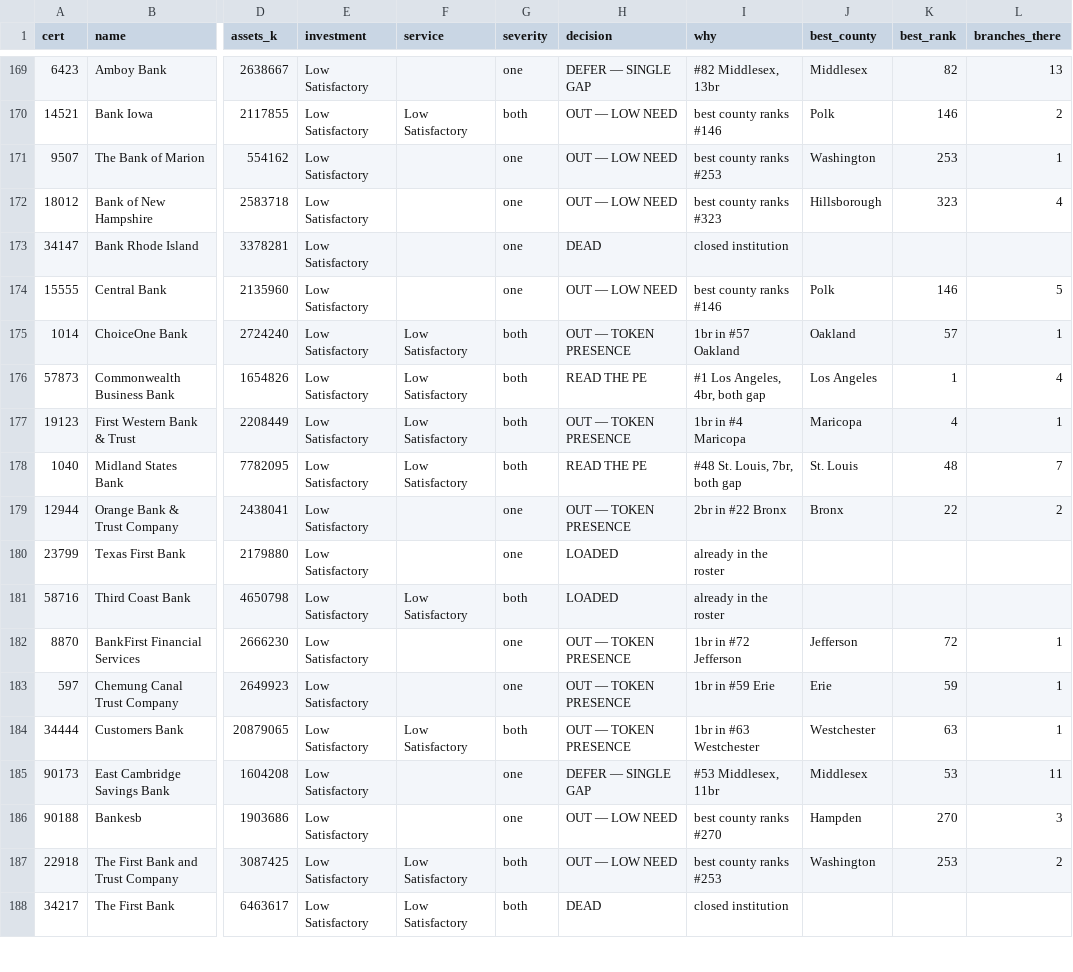
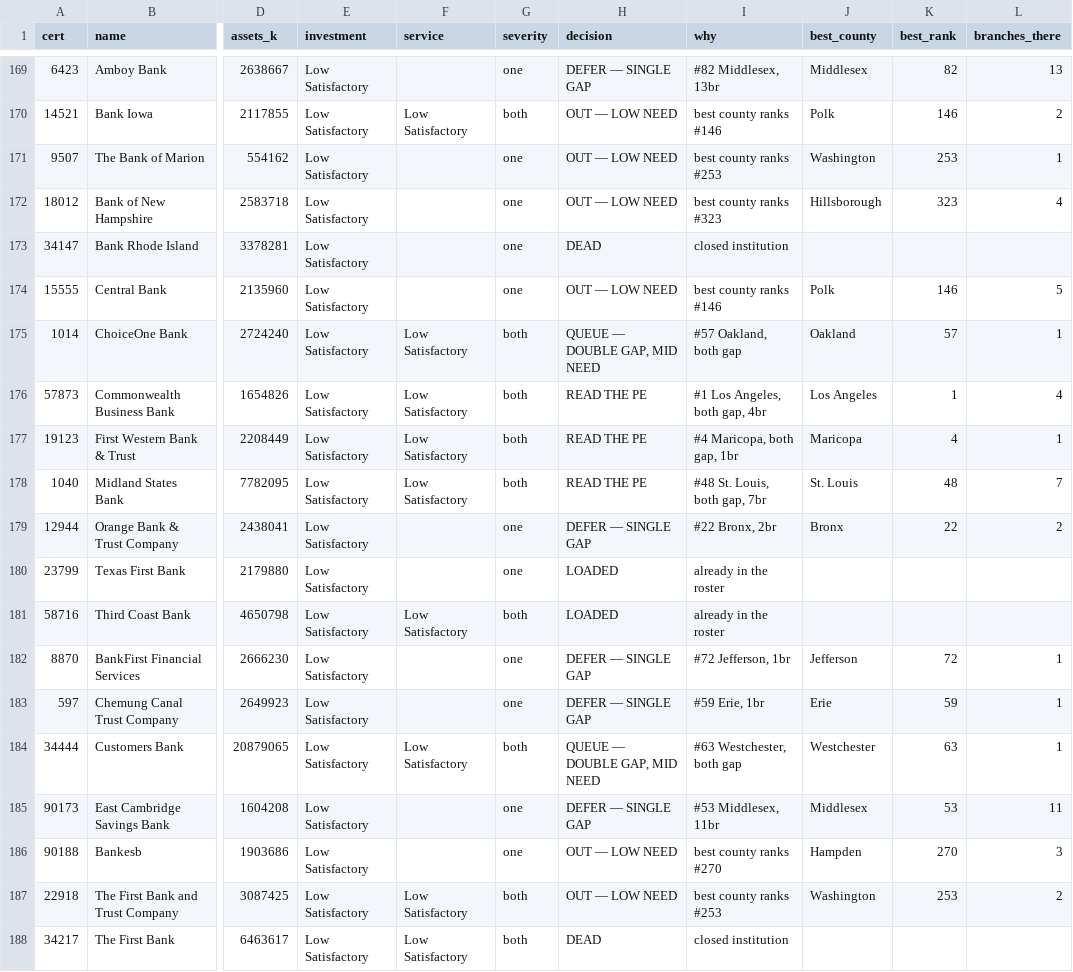
Before and after one commit to matthewgg22/Civica, a CSV file: data-ops/analysis/bank-pe-mining/tier2_resolution_2026.csv, drawn as a sheet; only a part is shown, gaps mark what is left out; the diff covers the shown part only; the diff names each change by its address in the sheet, - before the commit and + after, or states it on an @@ line.

```diff
--- a/data-ops/analysis/bank-pe-mining/tier2_resolution_2026.csv
+++ b/data-ops/analysis/bank-pe-mining/tier2_resolution_2026.csv
-H175 (decision): OUT — TOKEN PRESENCE
+H175 (decision): QUEUE — DOUBLE GAP, MID NEED
-I175 (why): 1br in #57 Oakland
+I175 (why): #57 Oakland, both gap
-I176 (why): #1 Los Angeles, 4br, both gap
+I176 (why): #1 Los Angeles, both gap, 4br
-H177 (decision): OUT — TOKEN PRESENCE
+H177 (decision): READ THE PE
-I177 (why): 1br in #4 Maricopa
+I177 (why): #4 Maricopa, both gap, 1br
-I178 (why): #48 St. Louis, 7br, both gap
+I178 (why): #48 St. Louis, both gap, 7br
-H179 (decision): OUT — TOKEN PRESENCE
+H179 (decision): DEFER — SINGLE GAP
-I179 (why): 2br in #22 Bronx
+I179 (why): #22 Bronx, 2br
-H182:H183 (decision): OUT — TOKEN PRESENCE
+H182:H183 (decision): DEFER — SINGLE GAP
-I182 (why): 1br in #72 Jefferson
+I182 (why): #72 Jefferson, 1br
-I183 (why): 1br in #59 Erie
+I183 (why): #59 Erie, 1br
-H184 (decision): OUT — TOKEN PRESENCE
+H184 (decision): QUEUE — DOUBLE GAP, MID NEED
-I184 (why): 1br in #63 Westchester
+I184 (why): #63 Westchester, both gap
```
Also changed, not shown: 173 edited cells elsewhere in this file.
